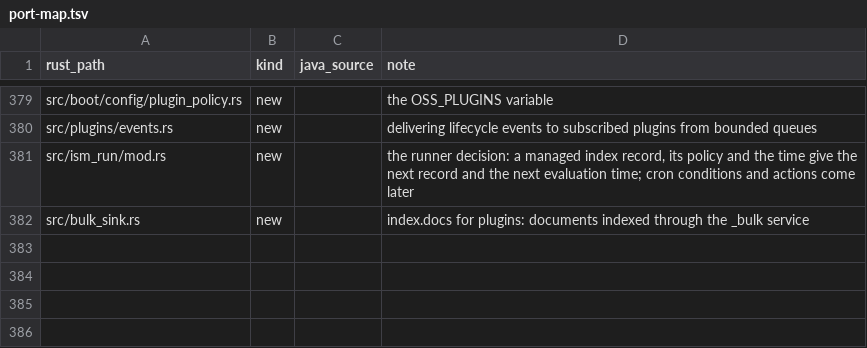
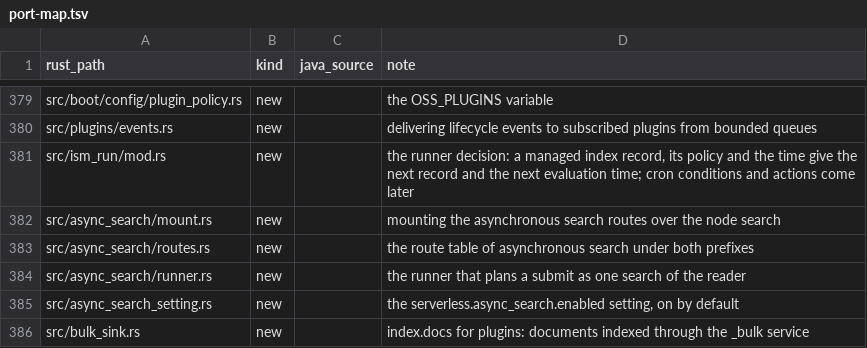
Before and after one commit to huyz0/opensearch-serverless, a TSV file: crates/node/port-map.tsv, drawn as a sheet; only a part is shown, gaps mark what is left out; the diff names each change by its address in the sheet, - before the commit and + after, or states it on an @@ line.

Commit message:
feat(async-search): serve the routes by default over the node's own search (#1020)
Spec: docs/specs/async-search/SPEC.md

```diff
--- a/crates/node/port-map.tsv
+++ b/crates/node/port-map.tsv
+row 382: src/async_search/mount.rs | new |  | mounting the asynchronous search routes over the node search
+row 383: src/async_search/routes.rs | new |  | the route table of asynchronous search under both prefixes
+row 384: src/async_search/runner.rs | new |  | the runner that plans a submit as one search of the reader
+row 385: src/async_search_setting.rs | new |  | the serverless.async_search.enabled setting, on by default
```
Also changed, not shown: 14 other files.
